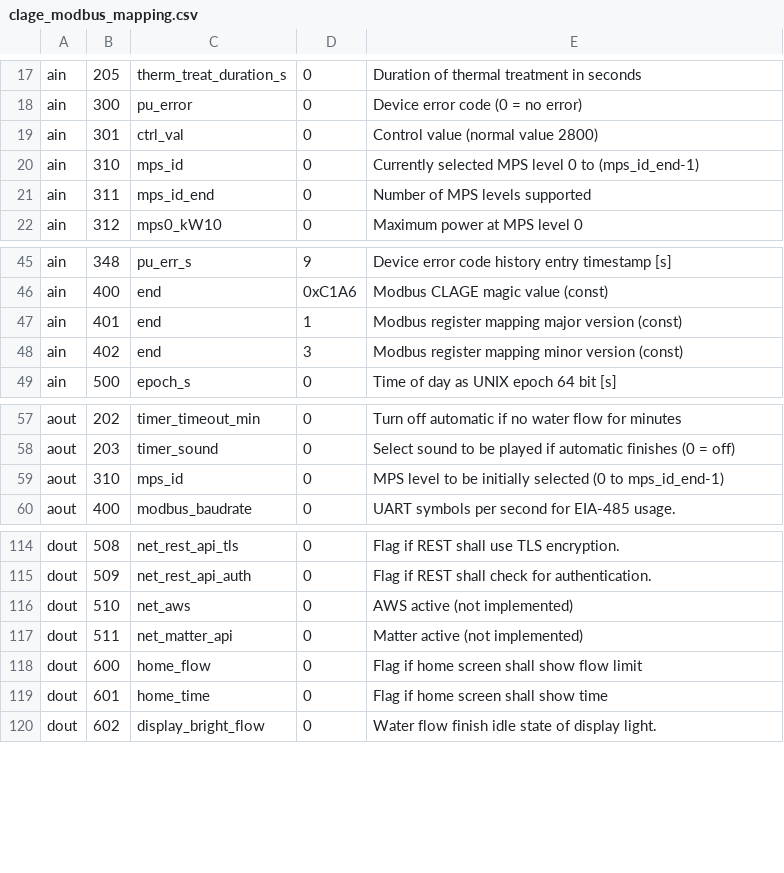
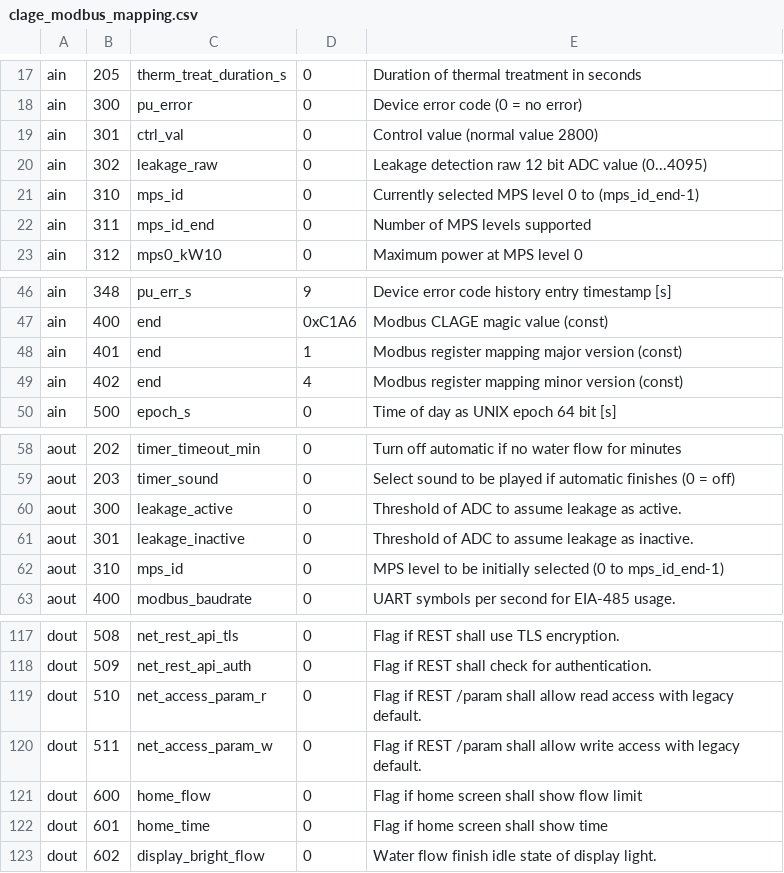
Before and after one commit to clage-gmbh/clage_modbus, a CSV file: src/clage_modbus_mapping.csv, drawn as a sheet; only a part is shown, gaps mark what is left out.

```diff
--- a/src/clage_modbus_mapping.csv
+++ b/src/clage_modbus_mapping.csv
@@ -19,2 +19,3 @@ ain, 300, pu_error, 0, Device error code (0 = no error)
 ain, 301, ctrl_val, 0, Control value (normal value 2800)
+ain, 302, leakage_raw, 0, Leakage detection raw 12 bit ADC value (0...4095)
 ain, 310, mps_id, 0, Currently selected MPS level 0 to (mps_id_end-1)
@@ -47,3 +48,3 @@ ain, 400, end, 0xC1A6, Modbus CLAGE magic value (const)
 ain, 401, end, 1, Modbus register mapping major version (const)
-ain, 402, end, 3, Modbus register mapping minor version (const)
+ain, 402, end, 4, Modbus register mapping minor version (const)
 ain, 500, epoch_s, 0, Time of day as UNIX epoch 64 bit [s]
@@ -58,2 +59,4 @@ aout, 202, timer_timeout_min, 0, Turn off automatic if no water flow for minutes
 aout, 203, timer_sound, 0, Select sound to be played if automatic finishes (0 = off)
+aout, 300, leakage_active, 0, Threshold of ADC to assume leakage as active.
+aout, 301, leakage_inactive, 0, Threshold of ADC to assume leakage as inactive.
 aout, 310, mps_id, 0, MPS level to be initially selected (0 to mps_id_end-1)
@@ -115,4 +118,4 @@ dout, 508, net_rest_api_tls, 0, Flag if REST shall use TLS encryption.
 dout, 509, net_rest_api_auth, 0, Flag if REST shall check for authentication.
-dout, 510, net_aws, 0, AWS active (not implemented)
-dout, 511, net_matter_api, 0, Matter active (not implemented)
+dout, 510, net_access_param_r, 0, Flag if REST /param shall allow read access with legacy default.
+dout, 511, net_access_param_w, 0, Flag if REST /param shall allow write access with legacy default.
 dout, 600, home_flow, 0, Flag if home screen shall show flow limit
```
Also changed, not shown: src/clage_param.csv, 3 other files.
